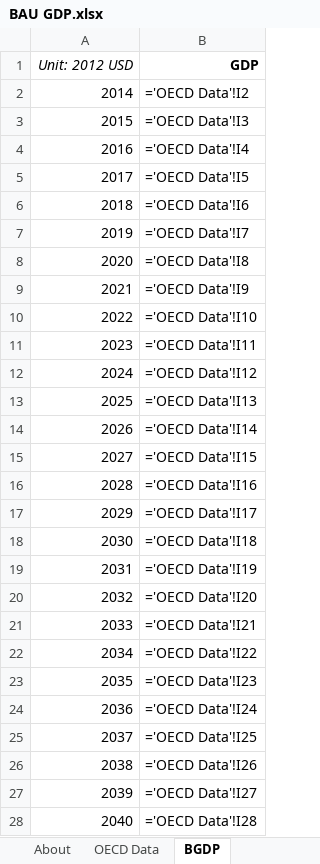
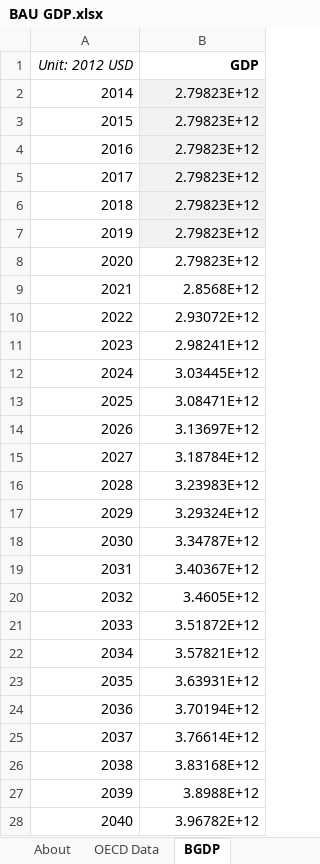
Before and after one commit to EnergyInnovation/eps-california, an Excel workbook: InputData/io-model/BGDP/BAU GDP.xlsx, sheet BGDP, drawn as a sheet; only a part is shown; values as stored, in another font and other column widths than the file's, no borders; formulas without a stored value are shown as written; the diff covers the shown part only; the diff names each change by its address in the sheet, - before the commit and + after, or states it on an @@ line.

```diff
--- a/InputData/io-model/BGDP/BAU GDP.xlsx (sheet BGDP)
+++ b/InputData/io-model/BGDP/BAU GDP.xlsx (sheet BGDP)
-B2 (GDP): ='OECD Data'!I2
+B2 (GDP): 2.79823E+12
-B2:B7 fill: none
+B2:B7 fill: #F2F2F2
-B3 (GDP): ='OECD Data'!I3
+B3 (GDP): 2.79823E+12
-B4 (GDP): ='OECD Data'!I4
+B4 (GDP): 2.79823E+12
-B5 (GDP): ='OECD Data'!I5
+B5 (GDP): 2.79823E+12
-B6 (GDP): ='OECD Data'!I6
+B6 (GDP): 2.79823E+12
-B7 (GDP): ='OECD Data'!I7
+B7 (GDP): 2.79823E+12
-B8 (GDP): ='OECD Data'!I8
+B8 (GDP): 2.79823E+12
-B9 (GDP): ='OECD Data'!I9
+B9 (GDP): 2.8568E+12
-B10 (GDP): ='OECD Data'!I10
+B10 (GDP): 2.93072E+12
-B11 (GDP): ='OECD Data'!I11
+B11 (GDP): 2.98241E+12
-B12 (GDP): ='OECD Data'!I12
+B12 (GDP): 3.03445E+12
-B13 (GDP): ='OECD Data'!I13
+B13 (GDP): 3.08471E+12
-B14 (GDP): ='OECD Data'!I14
+B14 (GDP): 3.13697E+12
-B15 (GDP): ='OECD Data'!I15
+B15 (GDP): 3.18784E+12
-B16 (GDP): ='OECD Data'!I16
+B16 (GDP): 3.23983E+12
-B17 (GDP): ='OECD Data'!I17
+B17 (GDP): 3.29324E+12
-B18 (GDP): ='OECD Data'!I18
+B18 (GDP): 3.34787E+12
-B19 (GDP): ='OECD Data'!I19
+B19 (GDP): 3.40367E+12
-B20 (GDP): ='OECD Data'!I20
+B20 (GDP): 3.4605E+12
-B21 (GDP): ='OECD Data'!I21
+B21 (GDP): 3.51872E+12
-B22 (GDP): ='OECD Data'!I22
+B22 (GDP): 3.57821E+12
-B23 (GDP): ='OECD Data'!I23
+B23 (GDP): 3.63931E+12
-B24 (GDP): ='OECD Data'!I24
+B24 (GDP): 3.70194E+12
-B25 (GDP): ='OECD Data'!I25
+B25 (GDP): 3.76614E+12
-B26 (GDP): ='OECD Data'!I26
+B26 (GDP): 3.83168E+12
-B27 (GDP): ='OECD Data'!I27
+B27 (GDP): 3.8988E+12
-B28 (GDP): ='OECD Data'!I28
+B28 (GDP): 3.96782E+12
```
Also changed, not shown: 20 edited cells and cell formats elsewhere in this sheet, sheet OECD Data, sheet About, other sheet tabs, WebAppData.xlsx, 1 other file.
